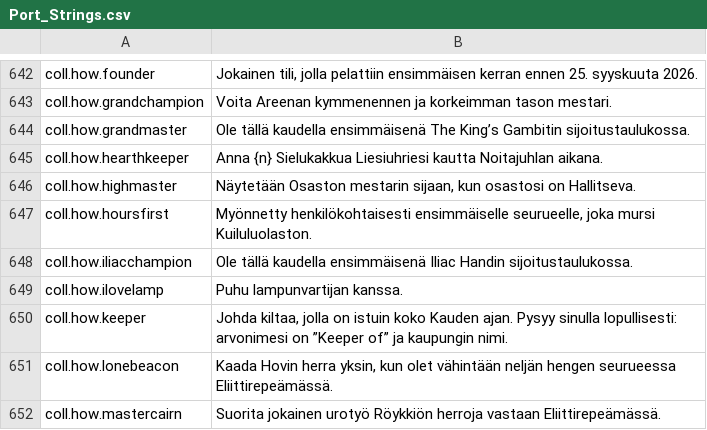
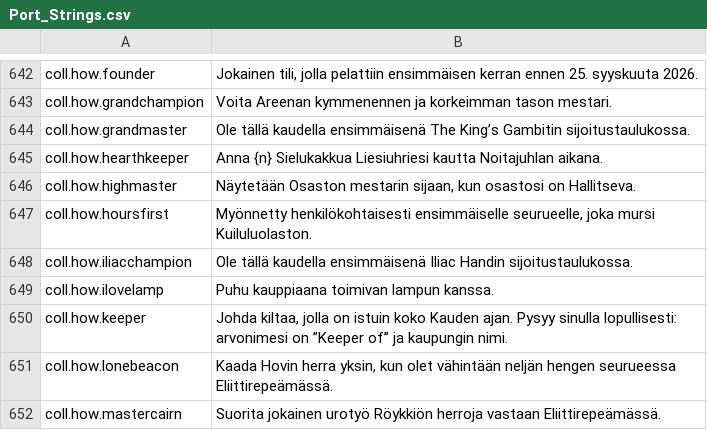
Before and after one commit to Hazerre/daggerfall-js-source, a CSV file: locales/fi/Port_Strings.csv, drawn as a sheet; only a part is shown, gaps mark what is left out.

```diff
--- a/locales/fi/Port_Strings.csv
+++ b/locales/fi/Port_Strings.csv
@@ -648,3 +648,3 @@ coll.how.hoursfirst,"Myönnetty henkilökohtaisesti ensimmäiselle seurueelle, j
 coll.how.iliacchampion,"Ole tällä kaudella ensimmäisenä Iliac Handin sijoitustaulukossa."
-coll.how.ilovelamp,"Puhu lampunvartijan kanssa."
+coll.how.ilovelamp,"Puhu kauppiaana toimivan lampun kanssa."
 coll.how.keeper,"Johda kiltaa, jolla on istuin koko Kauden ajan. Pysyy sinulla lopullisesti: arvonimesi on ”Keeper of” ja kaupungin nimi."
```
Also changed, not shown: locales/da/Port_Strings.csv, locales/en/Port_Strings.csv, 55 other files.
